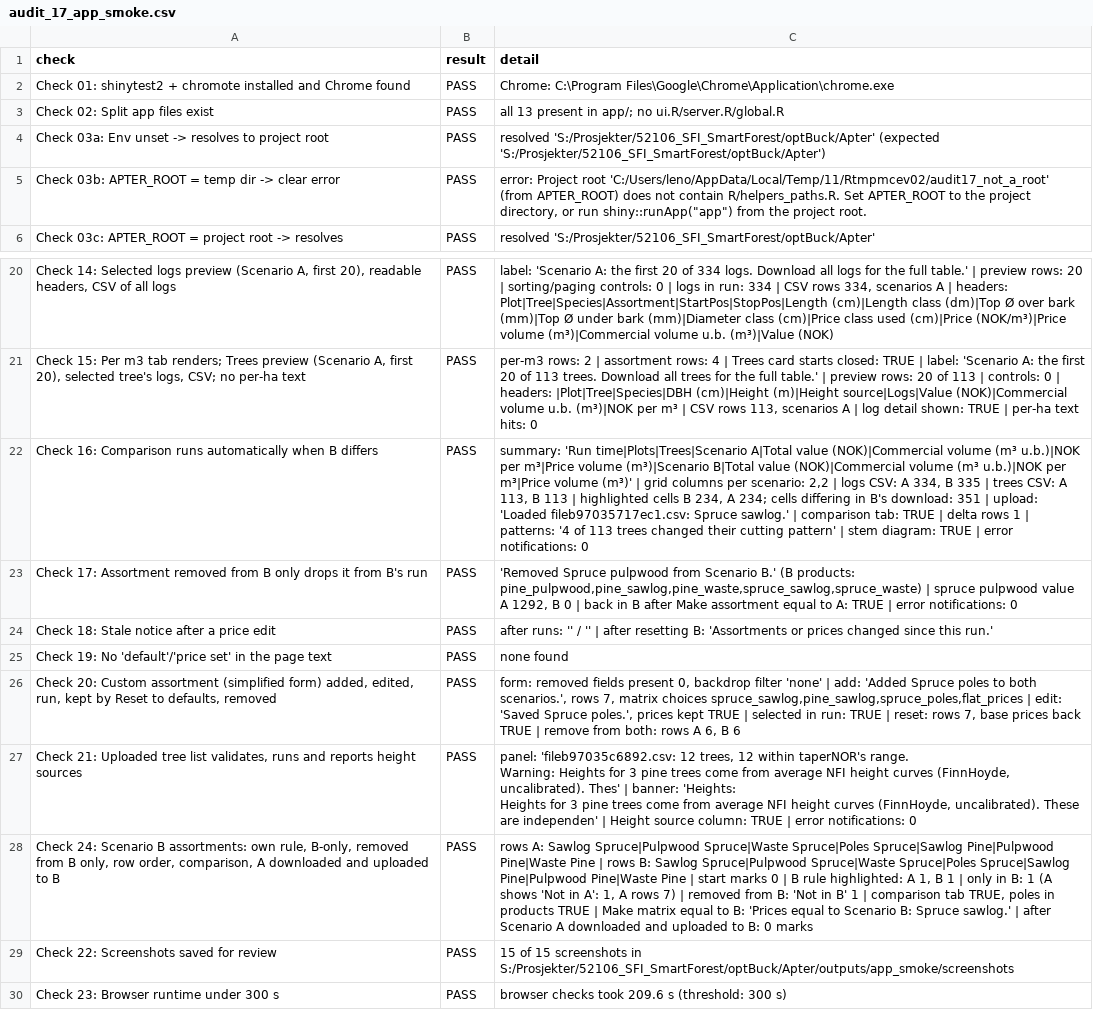
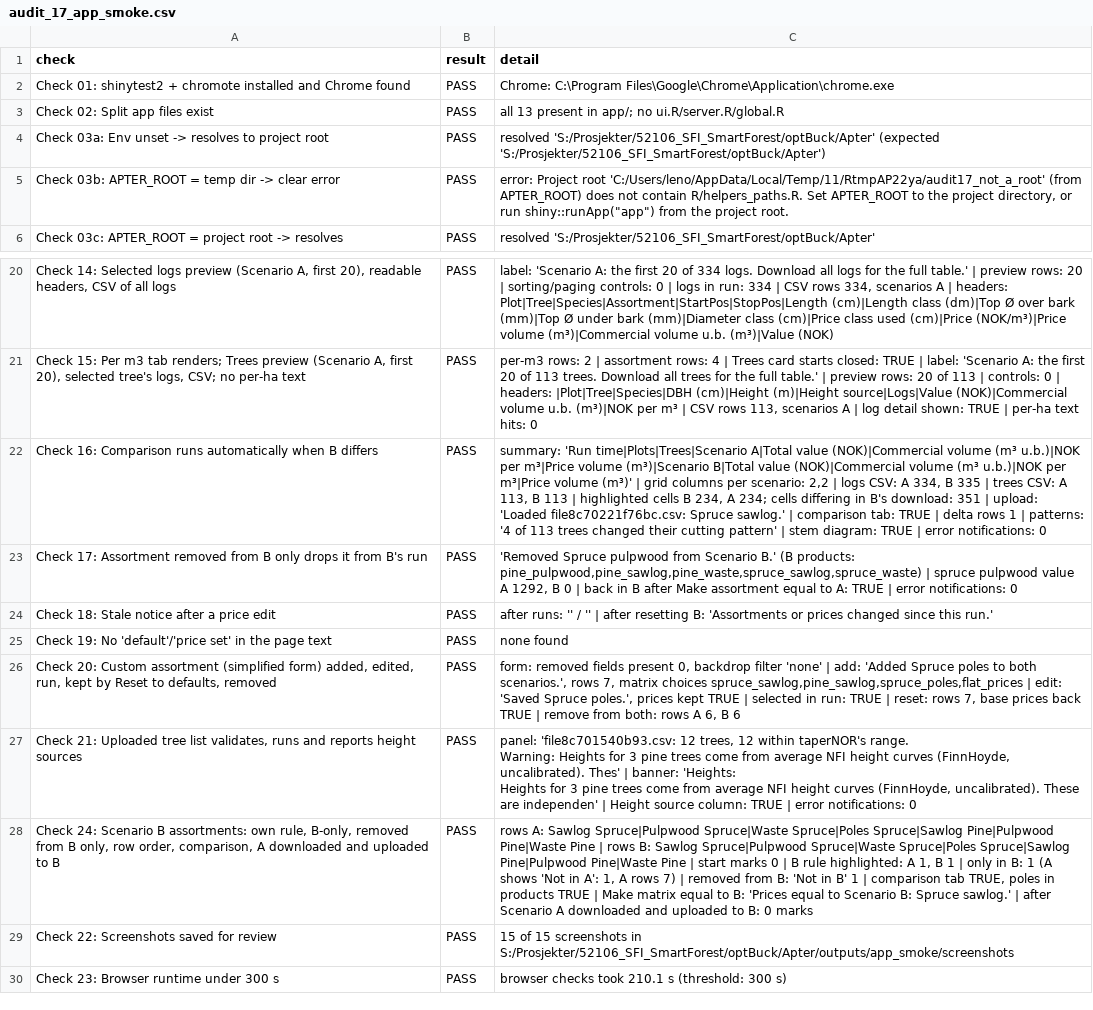
Before and after one commit to SmartForest-no/optBuck, a CSV file: outputs/app_smoke/audit_17_app_smoke.csv, drawn as a sheet; only a part is shown, gaps mark what is left out; the diff names each change by its address in the sheet, - before the commit and + after, or states it on an @@ line.

```diff
--- a/outputs/app_smoke/audit_17_app_smoke.csv
+++ b/outputs/app_smoke/audit_17_app_smoke.csv
-C5 (detail): …Project root 'C:/Users/leno/AppData/Local/Temp/11/Rtmpmcev02/audit17_not_a_root' (from APTER_ROOT)…
+C5 (detail): …Project root 'C:/Users/leno/AppData/Local/Temp/11/RtmpAP22ya/audit17_not_a_root' (from APTER_ROOT)…
-C22 (detail): …upload: 'Loaded fileb97035717ec1.csv: Spruce sawlog.'…
+C22 (detail): …upload: 'Loaded file8c70221f76bc.csv: Spruce sawlog.'…
-C27 (detail): panel: 'fileb97035c6892.csv: 12 trees,…
+C27 (detail): panel: 'file8c701540b93.csv: 12 trees,…
-C30 (detail): …checks took 209.6 s (threshold:…
+C30 (detail): …checks took 210.1 s (threshold:…
```
Also changed, not shown: 3 other files.
